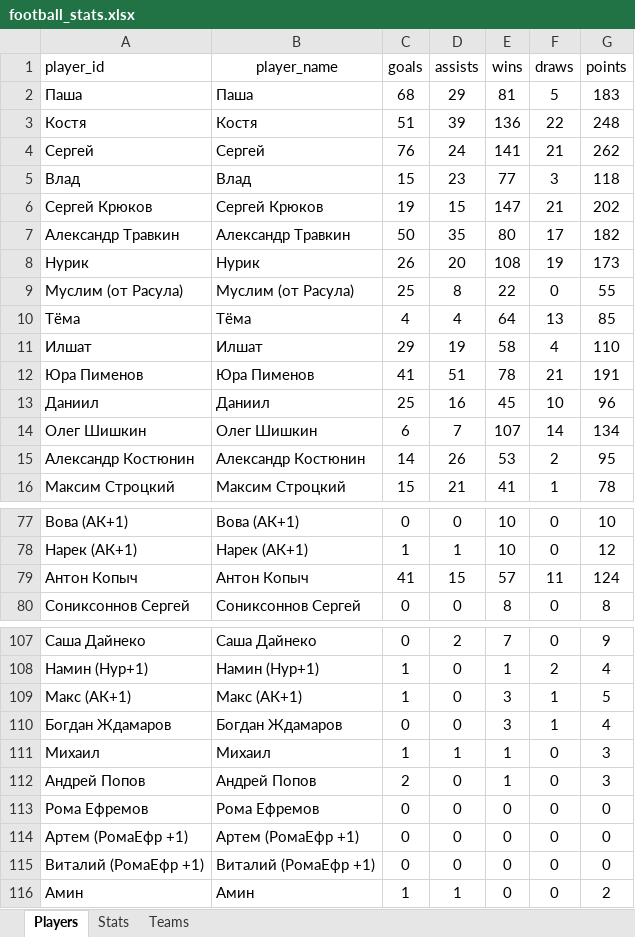
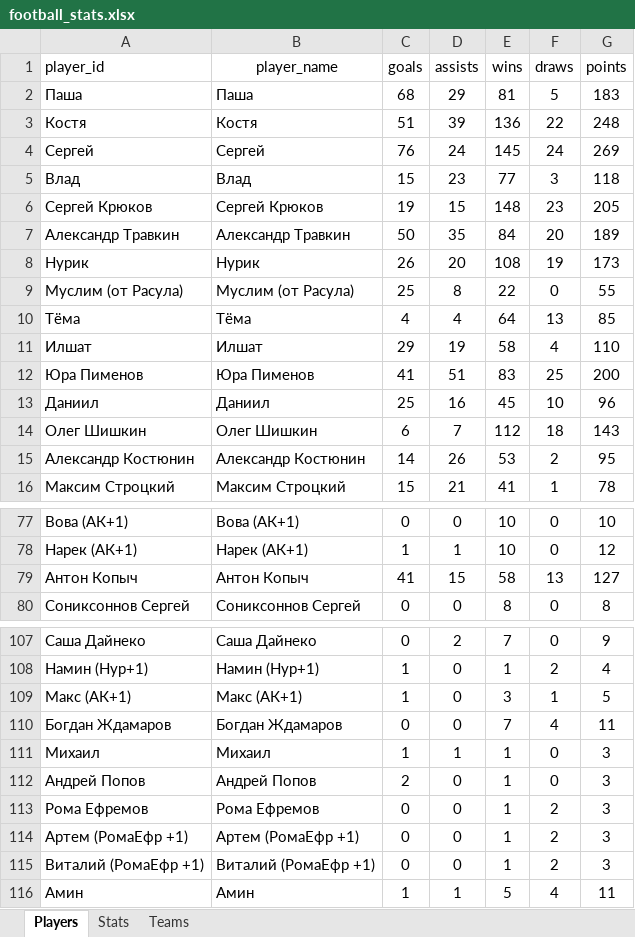
Before and after one commit to Greyusek/football_stats, an Excel workbook: football_stats.xlsx, sheet Players, drawn as a sheet; only a part is shown, gaps mark what is left out; values as stored, in another font and other column widths than the file's, no borders; table styles not drawn; the diff covers the shown part only; the diff names each change by its address in the sheet, - before the commit and + after, or states it on an @@ line.

```diff
--- a/football_stats.xlsx (sheet Players)
+++ b/football_stats.xlsx (sheet Players)
-E4 (wins): 141
+E4 (wins): 145
-F4 (draws): 21
+F4 (draws): 24
-G4 (points): 262
+G4 (points): 269
-E6 (wins): 147
+E6 (wins): 148
-F6 (draws): 21
+F6 (draws): 23
-G6 (points): 202
+G6 (points): 205
-E7 (wins): 80
+E7 (wins): 84
-F7 (draws): 17
+F7 (draws): 20
-G7 (points): 182
+G7 (points): 189
-E12 (wins): 78
+E12 (wins): 83
-F12 (draws): 21
+F12 (draws): 25
-G12 (points): 191
+G12 (points): 200
-E14 (wins): 107
+E14 (wins): 112
-F14 (draws): 14
+F14 (draws): 18
-G14 (points): 134
+G14 (points): 143
-E79 (wins): 57
+E79 (wins): 58
-F79 (draws): 11
+F79 (draws): 13
-G79 (points): 124
+G79 (points): 127
-E110 (wins): 3
+E110 (wins): 7
-F110 (draws): 1
+F110 (draws): 4
-G110 (points): 4
+G110 (points): 11
-E113:E115 (wins): 0
+E113:E115 (wins): 1
-F113:F115 (draws): 0
+F113:F115 (draws): 2
-G113:G115 (points): 0
+G113:G115 (points): 3
-E116 (wins): 0
+E116 (wins): 5
-F116 (draws): 0
+F116 (draws): 4
-G116 (points): 2
+G116 (points): 11
```
Also changed, not shown: 48 edited cells elsewhere in this sheet, sheet Stats, sheet Teams, 3 other files.
